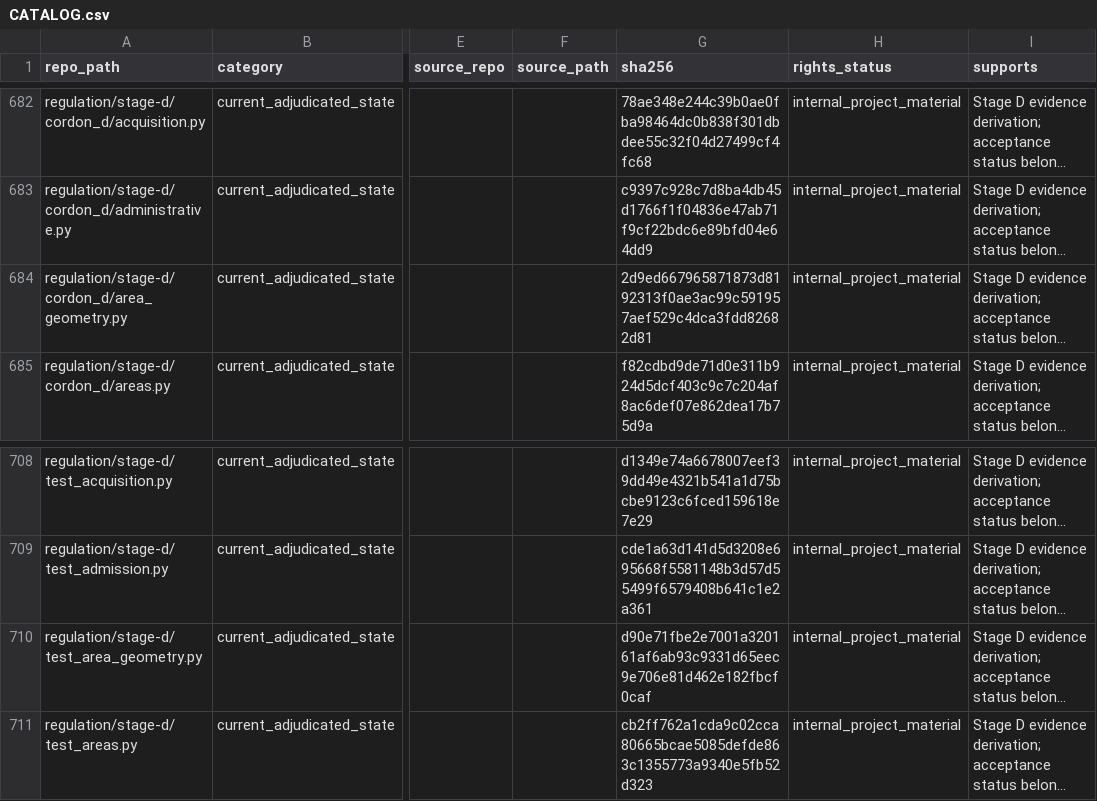
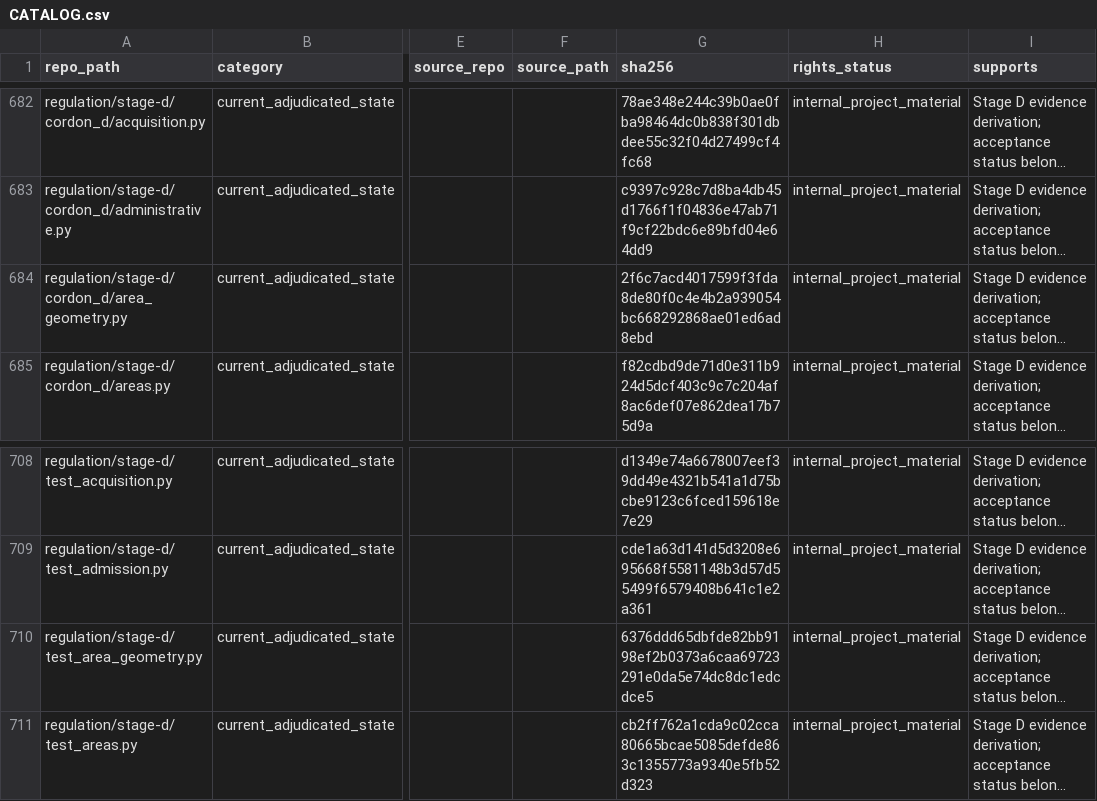
Before and after one commit to owassmer/CORDON, a CSV file: corpus/CATALOG.csv, drawn as a sheet; only a part is shown, gaps mark what is left out; long unchanged cells end in …; the diff names each change by its address in the sheet, - before the commit and + after, or states it on an @@ line.

Commit message:
A unit the annex places wholly in a buffer is in it, a partly placed unit is quoted where the act states no width, and a listed infected sheet no supplied plant reaches is quoted.

```diff
--- a/corpus/CATALOG.csv
+++ b/corpus/CATALOG.csv
-G684 (sha256): 2d9ed667965871873d8192313f0ae3ac99c591957aef529c4dca3fdd82682d81
+G684 (sha256): 2f6c7acd4017599f3fda8de80f0c4e4b2a939054bc668292868ae01ed6ad8ebd
-G710 (sha256): d90e71fbe2e7001a320161af6ab93c9331d65eec9e706e81d462e182fbcf0caf
+G710 (sha256): 6376ddd65dbfde82bb9198ef2b0373a6caa69723291e0da5e74dc8dc1edcdce5
```
Also changed, not shown: 2 other files.
